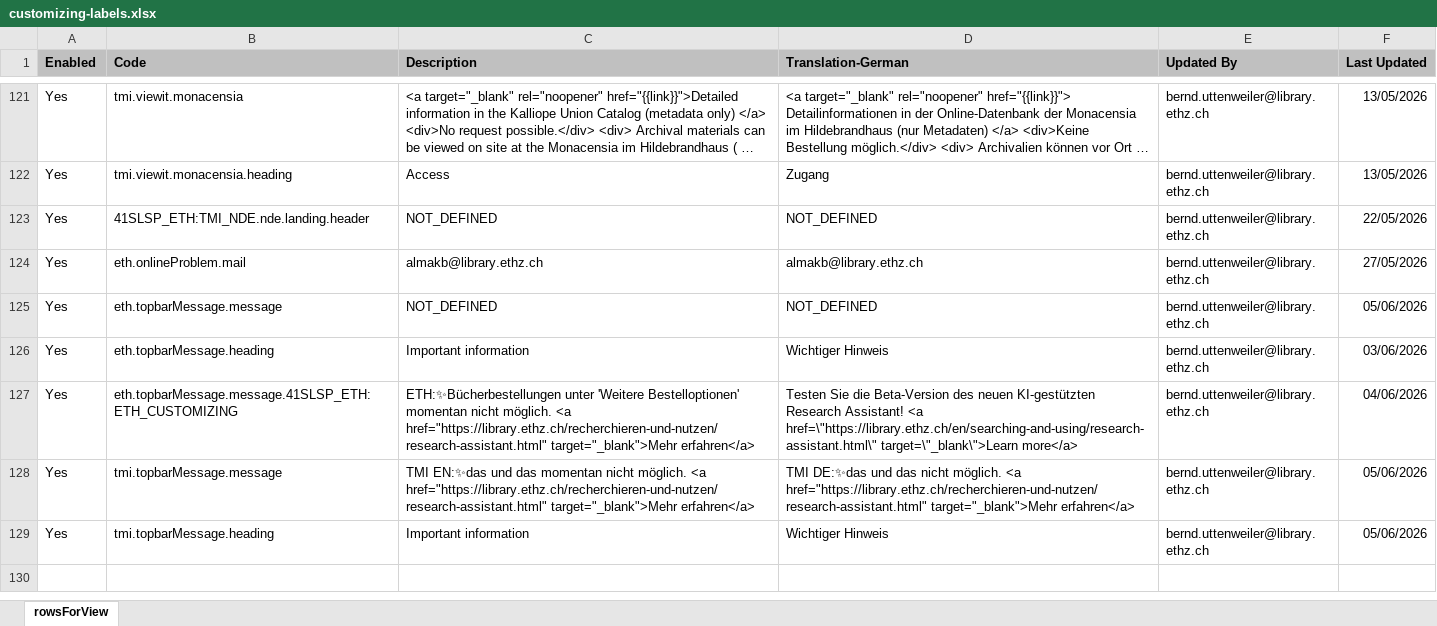
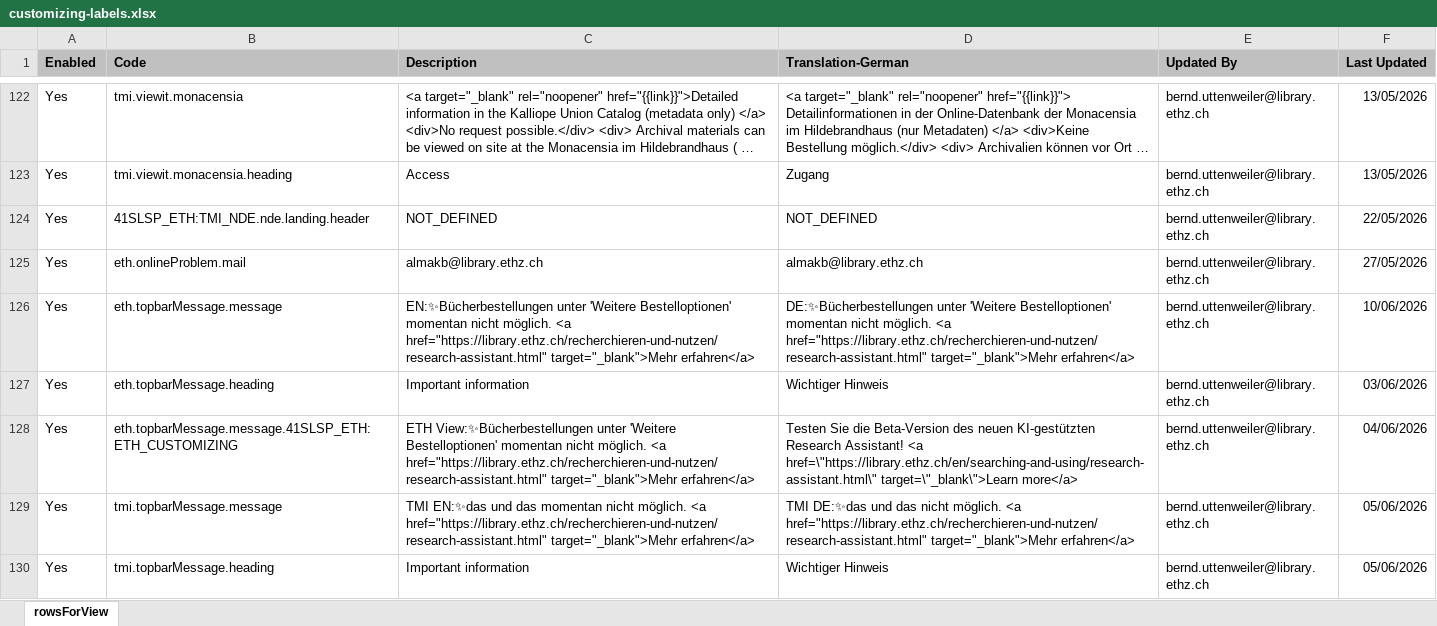
Before and after one commit to eth-library/customModule-eth, an Excel workbook: misc/customizing-labels.xlsx, sheet rowsForView, drawn as a sheet; only a part is shown, gaps mark what is left out; long unchanged cells end in …; values as stored, in another font and other column widths than the file's, no borders; charts and pictures not drawn; addresses are those after the commit; the diff covers the shown part only; the diff names each change by its address in the sheet, - before the commit and + after, or states it on an @@ line.

```diff
--- a/misc/customizing-labels.xlsx (sheet rowsForView)
+++ b/misc/customizing-labels.xlsx (sheet rowsForView)
-C126 (Description): NOT_DEFINED
+C126 (Description): EN:✨Bücherbestellungen unter 'Weitere Bestelloptionen' momentan nicht möglich. <a href="https://library.ethz.ch/recherchieren-und-nutzen/research-assistant.html" target="_blank">Mehr erfahren</a>
-D126 (Translation-German): NOT_DEFINED
+D126 (Translation-German): DE:✨Bücherbestellungen unter 'Weitere Bestelloptionen' momentan nicht möglich. <a href="https://library.ethz.ch/recherchieren-und-nutzen/research-assistant.html" target="_blank">Mehr erfahren</a>
-F126 (Last Updated): 05/06/2026
+F126 (Last Updated): 10/06/2026
-C128 (Description): ETH:✨Bücherbestellungen unter 'Weitere…
+C128 (Description): ETH View:✨Bücherbestellungen unter 'Weitere…
```
Also changed, not shown: 3 added rows and 3 edited cells elsewhere in this sheet, 3 other files.
